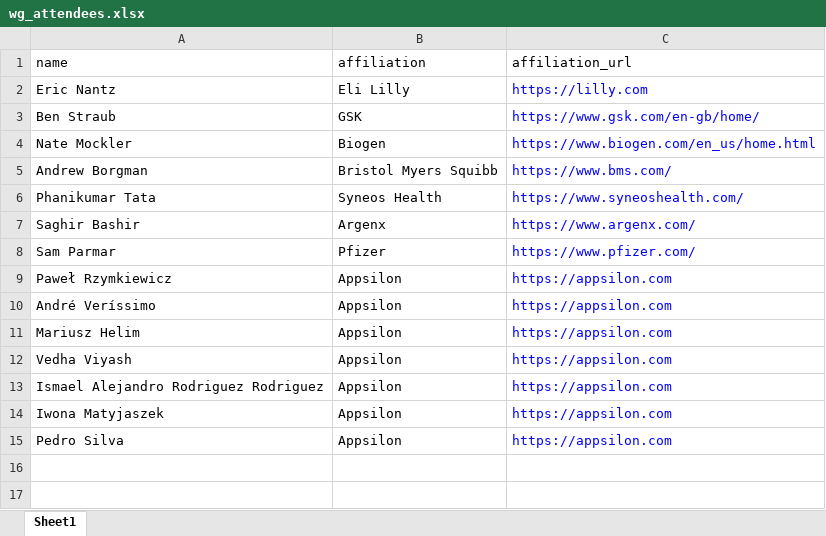
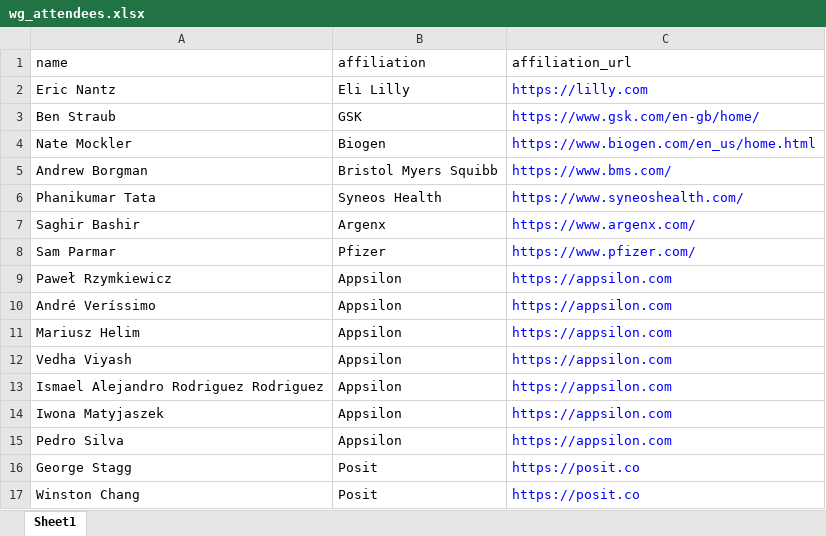
Before and after one commit to RConsortium/submissions-pilot4, an Excel workbook: data/wg_attendees.xlsx, sheet Sheet1, drawn as a sheet; values as stored, in another font and other column widths than the file's, no borders; the diff names each change by its address in the sheet, - before the commit and + after, or states it on an @@ line.

Commit message:
update attendees spreadsheet

```diff
--- a/data/wg_attendees.xlsx (sheet Sheet1)
+++ b/data/wg_attendees.xlsx (sheet Sheet1)
+row 16: George Stagg | Posit | https://posit.co
+row 17: Winston Chang | Posit | https://posit.co
```
